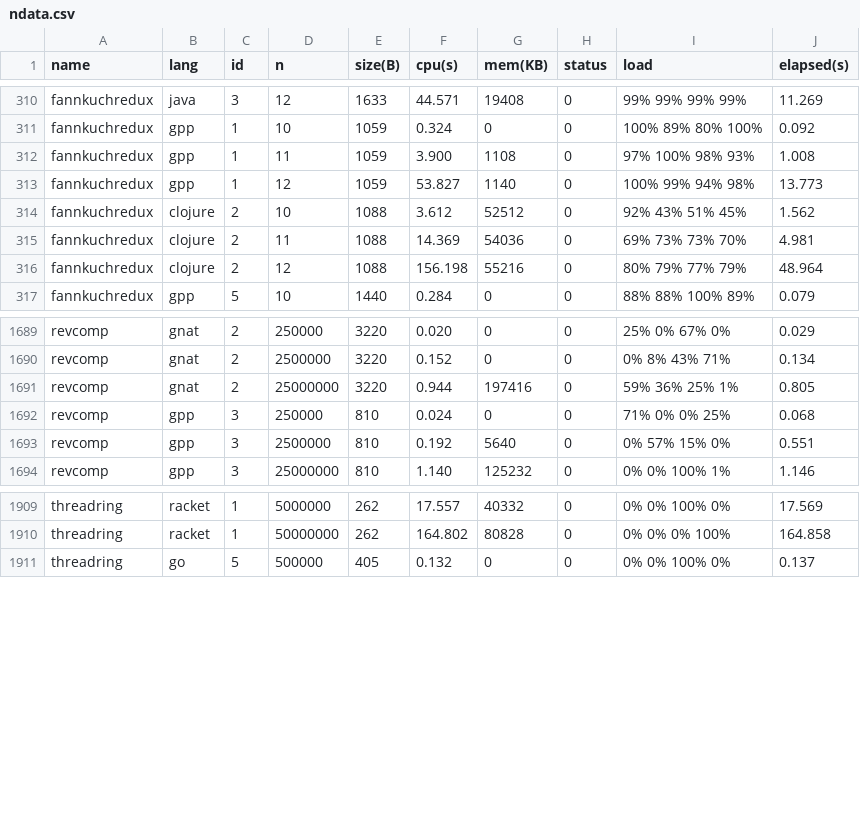
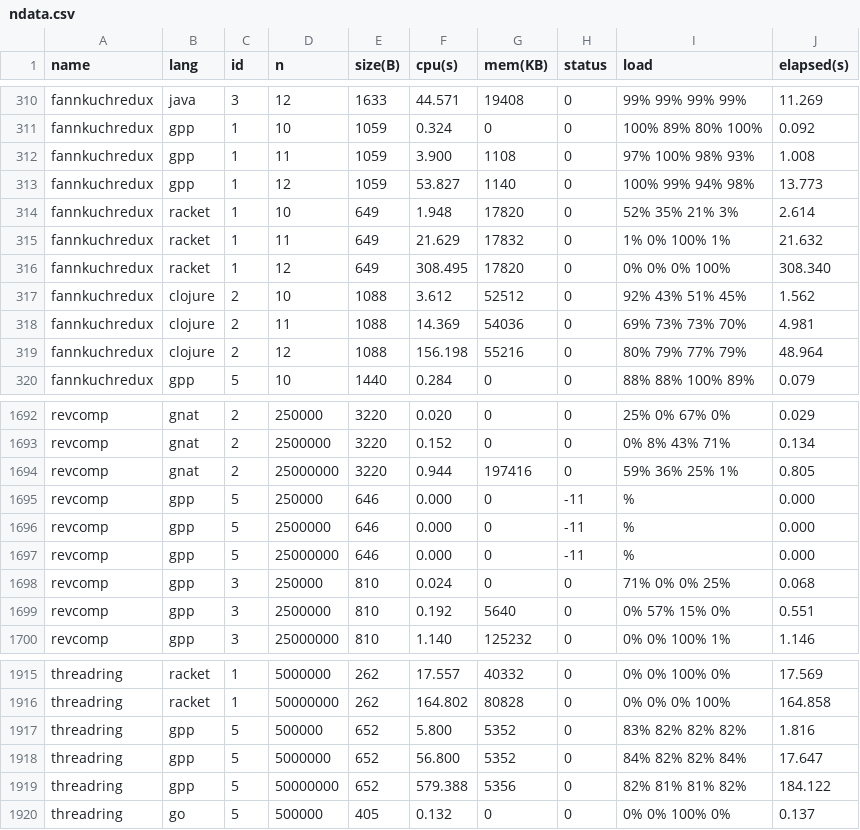
Before and after one commit to Dundee/benchmarksgame, a CSV file: website/websites/u64q/data/ndata.csv, drawn as a sheet; only a part is shown, gaps mark what is left out.

```diff
--- a/website/websites/u64q/data/ndata.csv
+++ b/website/websites/u64q/data/ndata.csv
@@ -313,2 +313,5 @@ fannkuchredux,gpp,1,11,1059,3.900,1108,0,97% 100% 98% 93%,1.008
 fannkuchredux,gpp,1,12,1059,53.827,1140,0,100% 99% 94% 98%,13.773
+fannkuchredux,racket,1,10,649,1.948,17820,0,52% 35% 21% 3%,2.614
+fannkuchredux,racket,1,11,649,21.629,17832,0,1% 0% 100% 1%,21.632
+fannkuchredux,racket,1,12,649,308.495,17820,0,0% 0% 0% 100%,308.340
 fannkuchredux,clojure,2,10,1088,3.612,52512,0,92% 43% 51% 45%,1.562
@@ -1691,2 +1694,5 @@ revcomp,gnat,2,2500000,3220,0.152,0,0,0% 8% 43% 71%,0.134
 revcomp,gnat,2,25000000,3220,0.944,197416,0,59% 36% 25% 1%,0.805
+revcomp,gpp,5,250000,646,0.000,0,-11,%,0.000
+revcomp,gpp,5,2500000,646,0.000,0,-11,%,0.000
+revcomp,gpp,5,25000000,646,0.000,0,-11,%,0.000
 revcomp,gpp,3,250000,810,0.024,0,0,71% 0% 0% 25%,0.068
@@ -1910,2 +1916,5 @@ threadring,racket,1,5000000,262,17.557,40332,0,0% 0% 100% 0%,17.569
 threadring,racket,1,50000000,262,164.802,80828,0,0% 0% 0% 100%,164.858
+threadring,gpp,5,500000,652,5.800,5352,0,83% 82% 82% 82%,1.816
+threadring,gpp,5,5000000,652,56.800,5352,0,84% 82% 82% 84%,17.647
+threadring,gpp,5,50000000,652,579.388,5356,0,82% 81% 81% 82%,184.122
 threadring,go,5,500000,405,0.132,0,0,0% 0% 100% 0%,0.137
```
Also changed, not shown: website/websites/u64/data/data.csv, website/websites/u64/data/ndata.csv, 22 other files.
